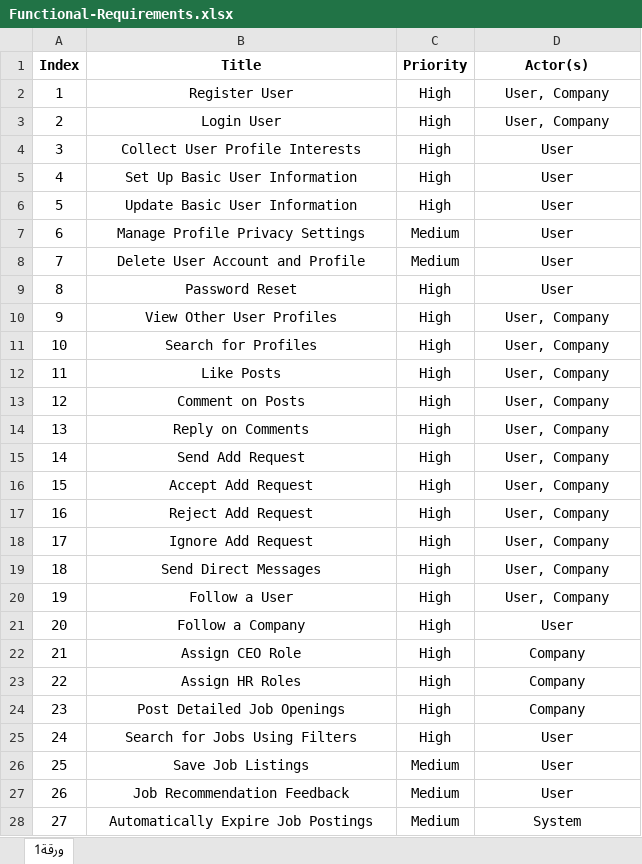
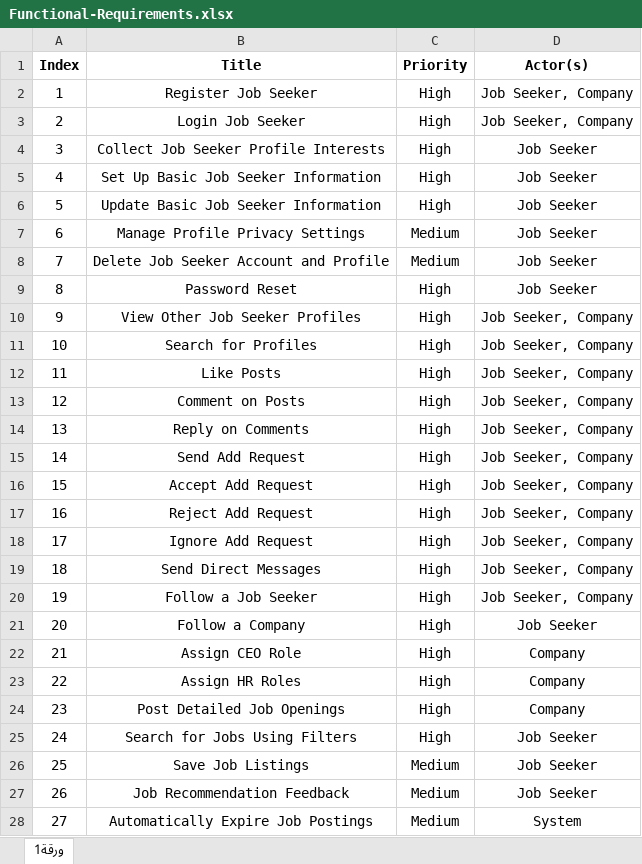
Before and after one commit to Wafi-Ahmad/Hirehub, an Excel workbook: RequirementsElicitation/Functional-Requirements.xlsx, sheet ورقة1, drawn as a sheet; only a part is shown; values as stored, in another font and other column widths than the file's, no borders; the diff covers the shown part only; the diff names each change by its address in the sheet, - before the commit and + after, or states it on an @@ line.

```diff
--- a/RequirementsElicitation/Functional-Requirements.xlsx (sheet ورقة1)
+++ b/RequirementsElicitation/Functional-Requirements.xlsx (sheet ورقة1)
-B2 (Title): Register User
+B2 (Title): Register Job Seeker
-D2:D3 (Actor(s)): User, Company
+D2:D3 (Actor(s)): Job Seeker, Company
-B3 (Title): Login User
+B3 (Title): Login Job Seeker
-B4 (Title): Collect User Profile Interests
+B4 (Title): Collect Job Seeker Profile Interests
-D4:D9 (Actor(s)): User
+D4:D9 (Actor(s)): Job Seeker
-B5 (Title): Set Up Basic User Information
+B5 (Title): Set Up Basic Job Seeker Information
-B6 (Title): Update Basic User Information
+B6 (Title): Update Basic Job Seeker Information
-B8 (Title): Delete User Account and Profile
+B8 (Title): Delete Job Seeker Account and Profile
-B10 (Title): View Other User Profiles
+B10 (Title): View Other Job Seeker Profiles
-D10:D20 (Actor(s)): User, Company
+D10:D20 (Actor(s)): Job Seeker, Company
-B20 (Title): Follow a User
+B20 (Title): Follow a Job Seeker
-D21 (Actor(s)): User
+D21 (Actor(s)): Job Seeker
-D25:D27 (Actor(s)): User
+D25:D27 (Actor(s)): Job Seeker
```
Also changed, not shown: 27 edited cells elsewhere in this sheet, 3 other files.
